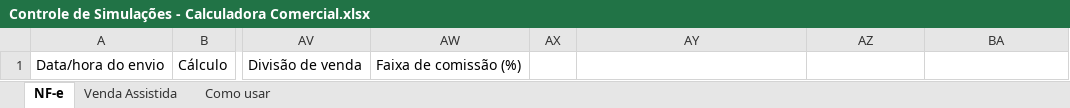
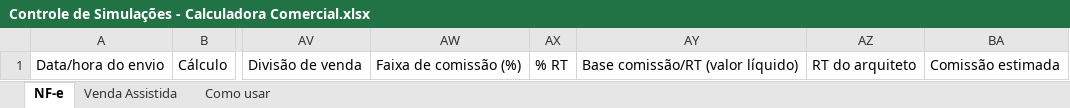
Before and after one commit to JehFreitas/CalculadoraMinimal, an Excel workbook: calculadora-2026/modelos/Controle de Simulações - Calculadora Comercial.xlsx, sheet NF-e, drawn as a sheet; only a part is shown, gaps mark what is left out; values as stored, in another font and other column widths than the file's, no borders; table styles not drawn; the diff names each change by its address in the sheet, - before the commit and + after, or states it on an @@ line.

```diff
--- a/calculadora-2026/modelos/Controle de Simulações - Calculadora Comercial.xlsx (sheet NF-e)
+++ b/calculadora-2026/modelos/Controle de Simulações - Calculadora Comercial.xlsx (sheet NF-e)
-AX1: (empty)
+AX1: % RT
-AY1: (empty)
+AY1: Base comissão/RT (valor líquido)
-AZ1: (empty)
+AZ1: RT do arquiteto
-BA1: (empty)
+BA1: Comissão estimada
```
Also changed, not shown: 3 other files.
